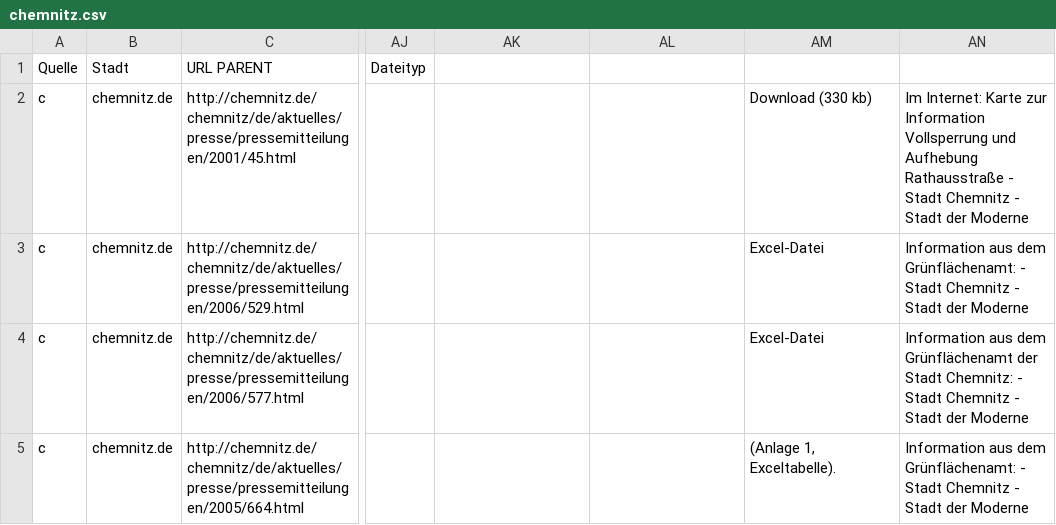
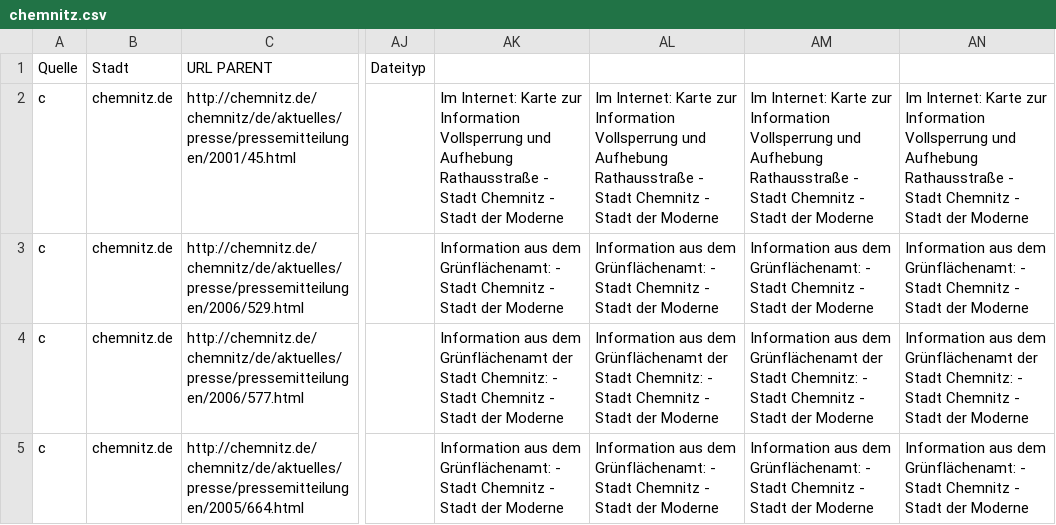
Before and after one commit to okfde/odmonitormap, a CSV file: data/chemnitz.csv, drawn as a sheet; only a part is shown, gaps mark what is left out; ↵ is a line break in a cell; the diff names each change by its address in the sheet, - before the commit and + after, or states it on an @@ line.

Commit message:
All data should be unique. Latest data.

```diff
--- a/data/chemnitz.csv
+++ b/data/chemnitz.csv
-AK2: (empty)
+AK2: Im Internet: Karte zur Information ↵ Vollsperrung und Aufhebung Rathausstraße - Stadt Chemnitz - Stadt der Moderne
-AL2: (empty)
+AL2: Im Internet: Karte zur Information ↵ Vollsperrung und Aufhebung Rathausstraße - Stadt Chemnitz - Stadt der Moderne
-AM2: Download (330 kb)
+AM2: Im Internet: Karte zur Information ↵ Vollsperrung und Aufhebung Rathausstraße - Stadt Chemnitz - Stadt der Moderne
-AK3: (empty)
+AK3: Information aus dem Grünflächenamt: - Stadt Chemnitz - Stadt der Moderne
-AL3: (empty)
+AL3: Information aus dem Grünflächenamt: - Stadt Chemnitz - Stadt der Moderne
-AM3: Excel-Datei
+AM3: Information aus dem Grünflächenamt: - Stadt Chemnitz - Stadt der Moderne
-AK4: (empty)
+AK4: Information aus dem Grünflächenamt der Stadt Chemnitz: - Stadt Chemnitz - Stadt der Moderne
-AL4: (empty)
+AL4: Information aus dem Grünflächenamt der Stadt Chemnitz: - Stadt Chemnitz - Stadt der Moderne
-AM4: Excel-Datei
+AM4: Information aus dem Grünflächenamt der Stadt Chemnitz: - Stadt Chemnitz - Stadt der Moderne
-AK5: (empty)
+AK5: Information aus dem Grünflächenamt: - Stadt Chemnitz - Stadt der Moderne
-AL5: (empty)
+AL5: Information aus dem Grünflächenamt: - Stadt Chemnitz - Stadt der Moderne
-AM5: (Anlage 1, Exceltabelle).
+AM5: Information aus dem Grünflächenamt: - Stadt Chemnitz - Stadt der Moderne
```
Also changed, not shown: data/berlin.csv, data/koeln.csv, 12 other files.
